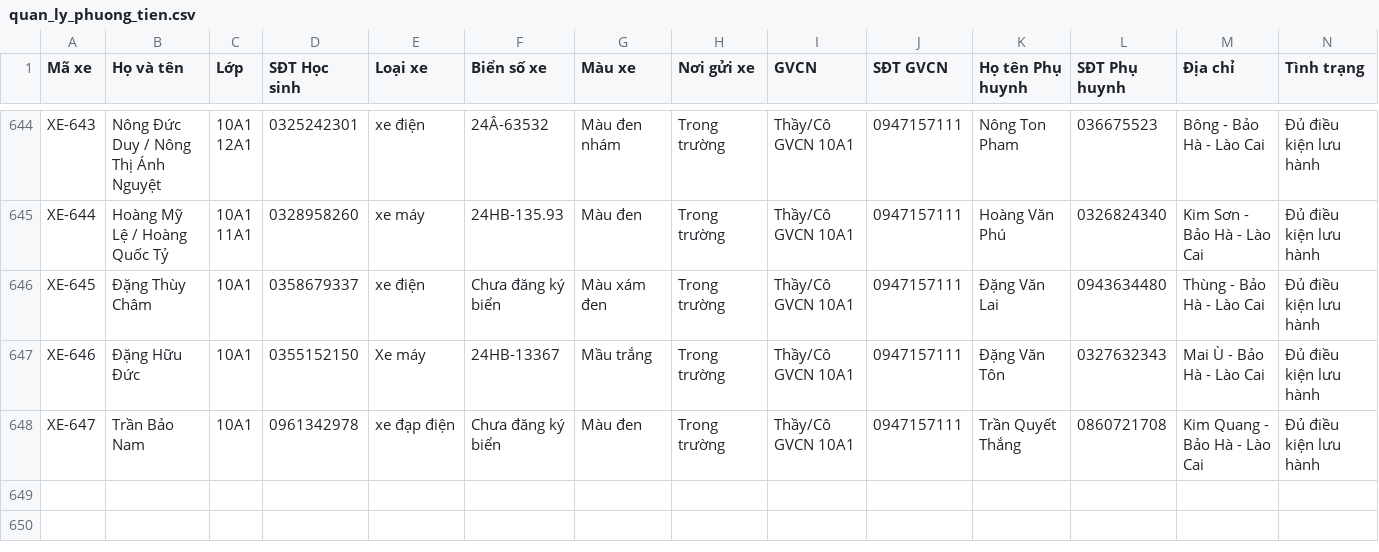
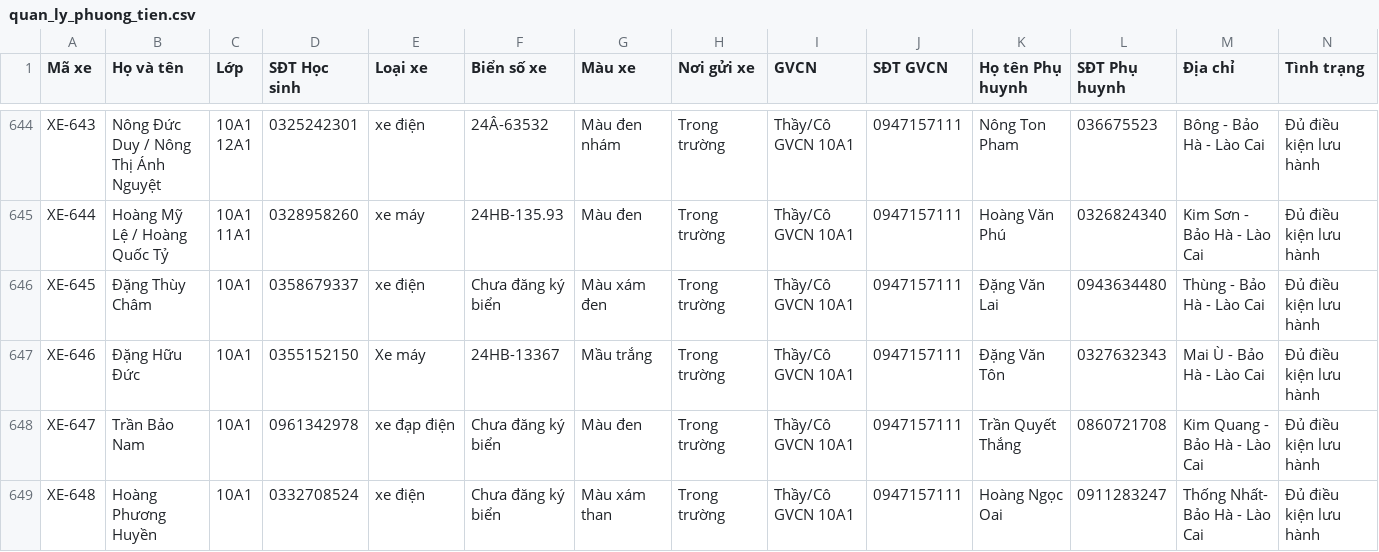
Before and after one commit to buivantien20/ban-tru-thpt2-baoyen, a CSV file: quan_ly_phuong_tien.csv, drawn as a sheet; only a part is shown, gaps mark what is left out; rows hold the shown columns only; the diff names each change by its address in the sheet, - before the commit and + after, or states it on an @@ line.

```diff
--- a/quan_ly_phuong_tien.csv
+++ b/quan_ly_phuong_tien.csv
+row 649: XE-648 | Hoàng Phương Huyền | 10A1 | 0332708524 | xe điện | Chưa đăng ký biển | Màu xám than | Trong trường | Thầy/Cô GVCN 10A1 | 0947157111 | Hoàng Ngọc Oai | 0911283247 | Thống Nhất- Bảo Hà - Lào Cai | Đủ điều kiện lưu hành
```
Also changed, not shown: 2 other files.
